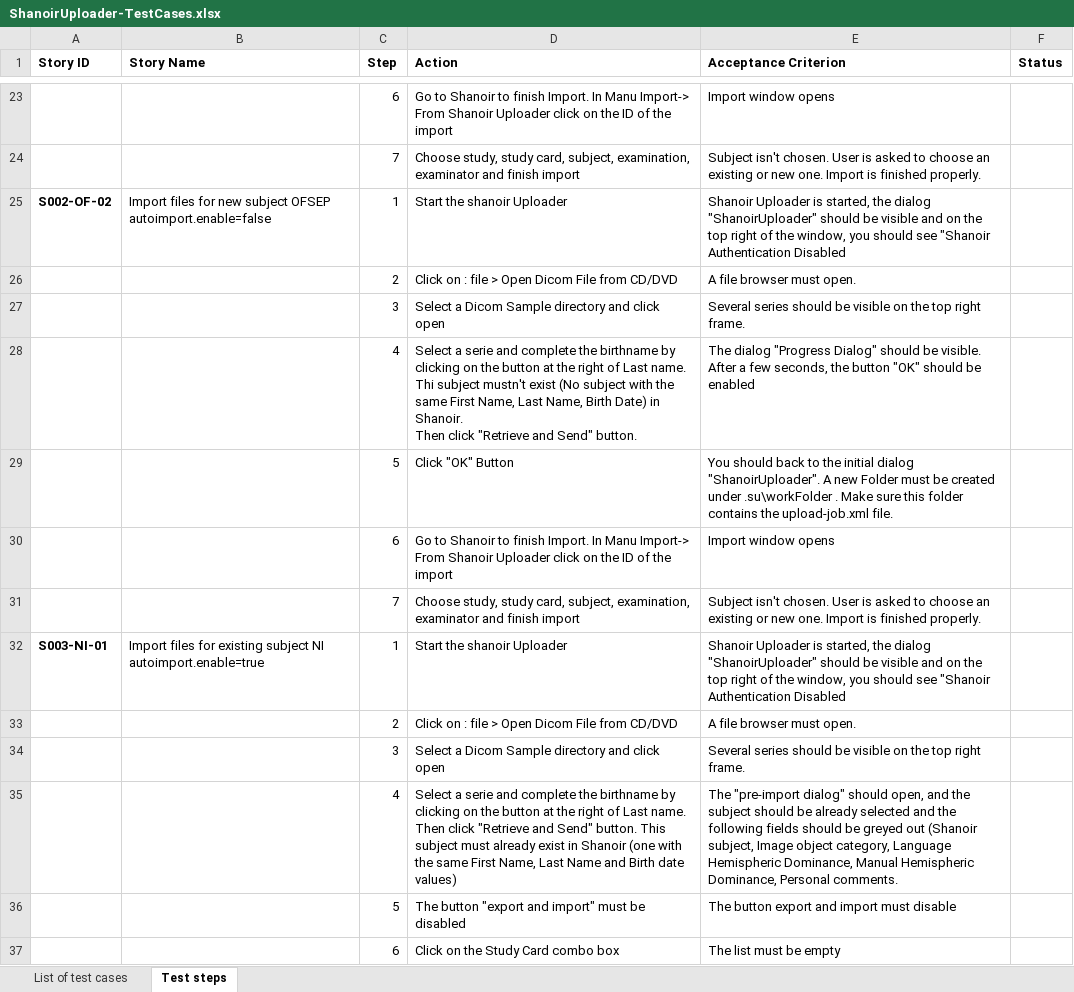
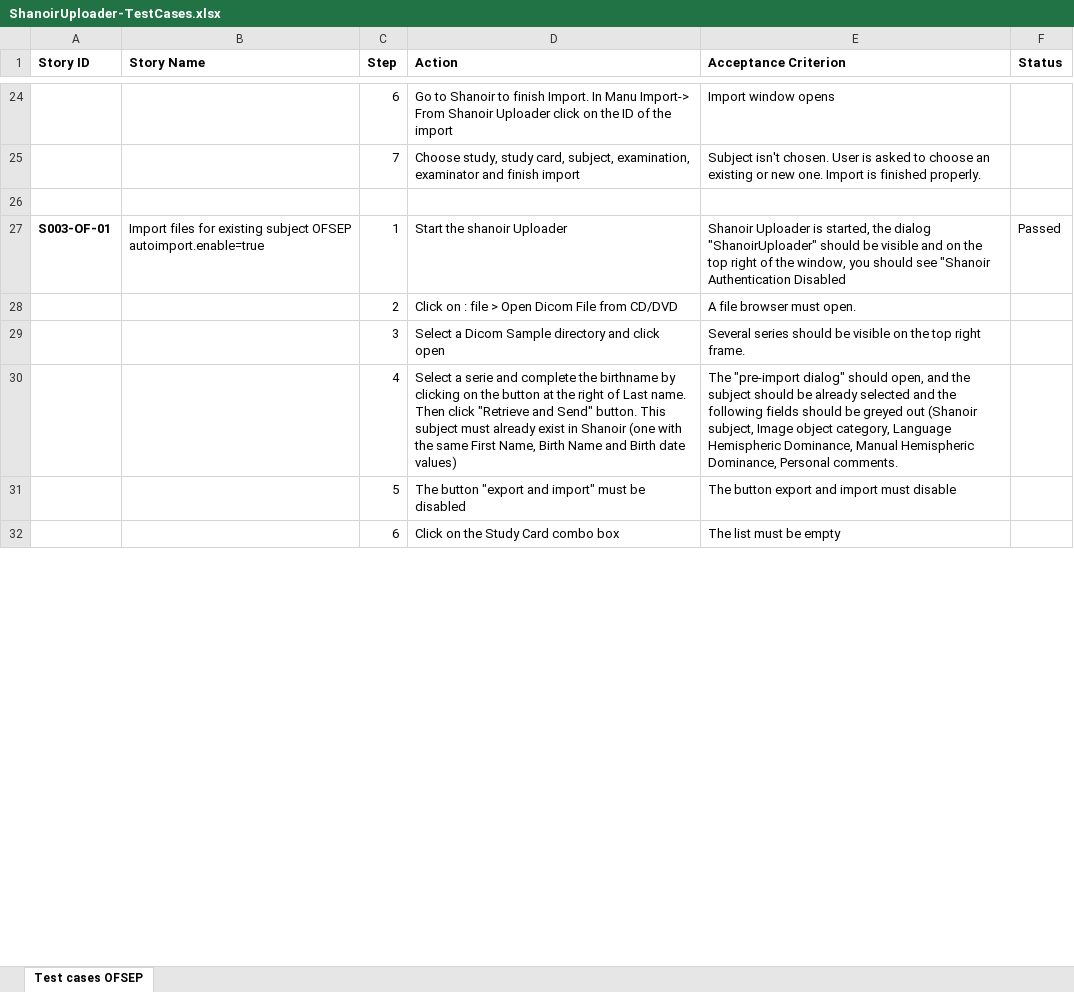
Before and after one commit to fli-iam/shanoir-ng, an Excel workbook: docs/ShanoirUploader/ShanoirUploader-TestCases.xlsx, sheet Test cases OFSEP, drawn as a sheet; only a part is shown, gaps mark what is left out; values as stored, in another font and other column widths than the file's, no borders; conditional formats not drawn; removed rows and columns are numbered as before the commit, all else as after; ↵ is a line break in a cell; the diff covers the shown part only; the diff names each change by its address in the sheet, - before the commit and + after, or states it on an @@ line.

Commit message:
Shanoir Uploader test cases up to date

```diff
--- a/docs/ShanoirUploader/ShanoirUploader-TestCases.xlsx (sheet Test cases OFSEP)
+++ b/docs/ShanoirUploader/ShanoirUploader-TestCases.xlsx (sheet Test cases OFSEP)
-sheet tab: Test steps
+sheet tab: Test cases OFSEP
-sheet tab: List of test cases
+row 26: (empty)
-A27 (Story ID): S002-OF-02
+A27 (Story ID): S003-OF-01
-B27 (Story Name): …files for new subject OFSEP autoimport.enable=false
+B27 (Story Name): …files for existing subject OFSEP autoimport.enable=true
-F27 (Status): (empty)
+F27 (Status): Passed
-row 28:  |  | 4 | Select a serie and complete the birthname by clicking on the button at the right of Last name. Thi subject mustn't exist (No subject with the same First Name, Last Name, Birth Date) in Shanoir. ↵ Then click "Retrieve and Send" button. | The dialog "Progress Dialog" should be visible. After a few seconds, the button "OK" should be enabled
-row 29:  |  | 5 | Click "OK" Button | You should back to the initial dialog "ShanoirUploader". A new Folder must be created under .su\workFolder . Make sure this folder contains the upload-job.xml file.
-row 30:  |  | 6 | Go to Shanoir to finish Import. In Manu Import-> From Shanoir Uploader click on the ID of the import | Import window opens
-row 31:  |  | 7 | Choose study, study card, subject, examination, examinator and finish import | Subject isn't chosen. User is asked to choose an existing or new one. Import is finished properly.
-row 32: S003-NI-01 | Import files for existing subject NI autoimport.enable=true | 1 | Start the shanoir Uploader | Shanoir Uploader is started, the dialog "ShanoirUploader" should be visible and on the top right of the window, you should see "Shanoir Authentication Disabled
-row 33:  |  | 2 | Click on : file > Open Dicom File from CD/DVD | A file browser must open.
-row 34:  |  | 3 | Select a Dicom Sample directory and click open | Several series should be visible on the top right frame.
-D30 (Action): …First Name, Last Name and…
+D30 (Action): …First Name, Birth Name and…
```
Also changed, not shown: 28 added rows, 28 removed rows and 25 edited cells elsewhere in this sheet.
